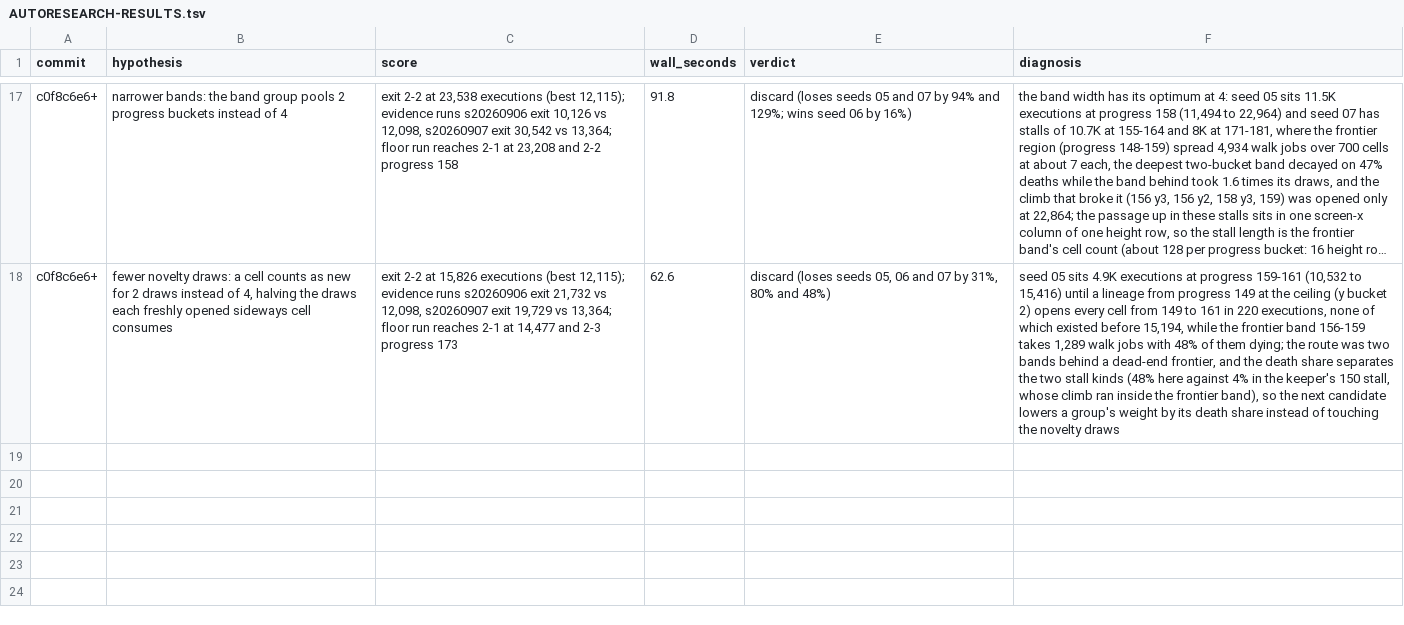
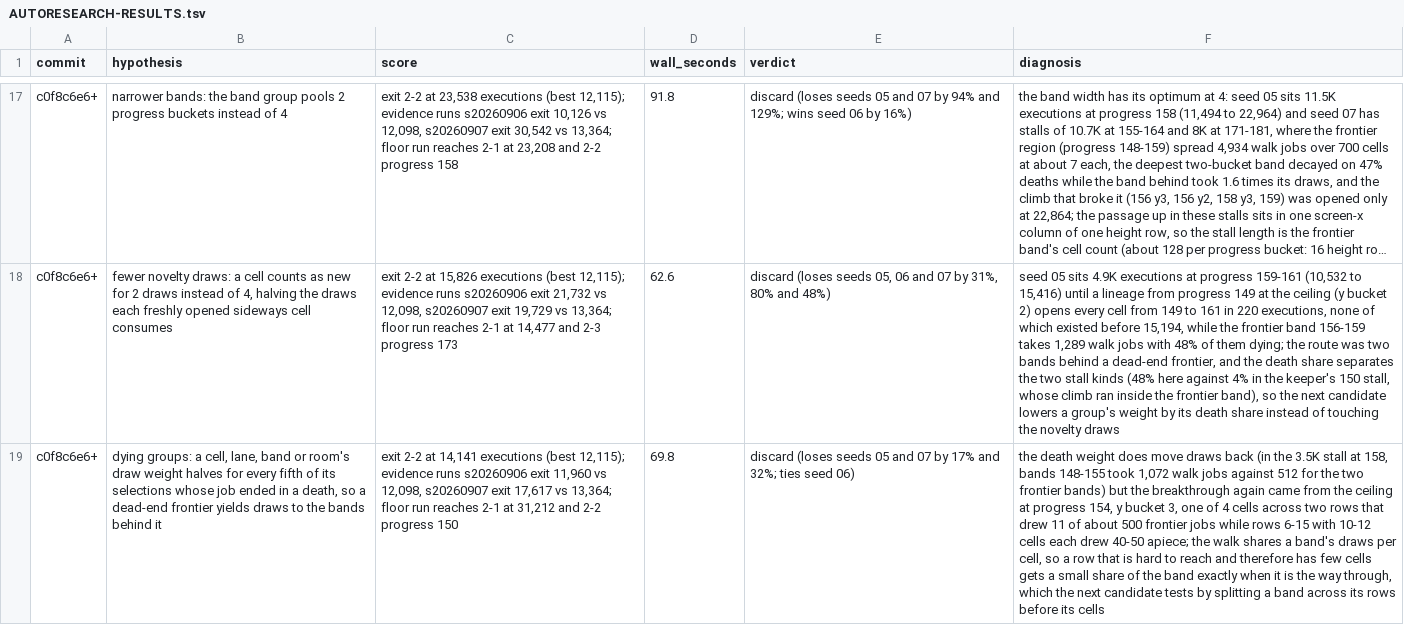
Before and after one commit to pH14/harmony, a TSV file: dissonance/AUTORESEARCH-RESULTS.tsv, drawn as a sheet; only a part is shown, gaps mark what is left out; long unchanged cells end in …; the diff names each change by its address in the sheet, - before the commit and + after, or states it on an @@ line.

Commit message:
Record the dying groups result

```diff
--- a/dissonance/AUTORESEARCH-RESULTS.tsv
+++ b/dissonance/AUTORESEARCH-RESULTS.tsv
+row 19: c0f8c6e6+ | dying groups: a cell, lane, band or room's draw weight halves for every fifth of its selections whose job ended in a death, so a dead-end frontier yields draws to the bands behind it | exit 2-2 at 14,141 executions (best 12,115); evidence runs s20260906 exit 11,960 vs 12,098, s20260907 exit 17,617 vs 13,364; floor run reaches 2-1 at 31,212 and 2-2 progress 150 | 69.8 | discard (loses seeds 05 and 07 by 17% and 32%; ties seed 06) | the death weight does move draws back (in the 3.5K stall at 158, bands 148-155 took 1,072 walk jobs against 512 for the two frontier bands) but the breakthrough again came from the ceiling at progress 154, y bucket 3, one of 4 cells across two rows that drew 11 of about 500 frontier jobs while rows 6-15 with 10-12 cells each drew 40-50 apiece; the walk shares a band's draws per cell, so a row that is hard to reach and therefore has few cells gets a small share of the band exactly when it is the way through, which the next candidate tests by splitting a band across its rows before its cells
```
